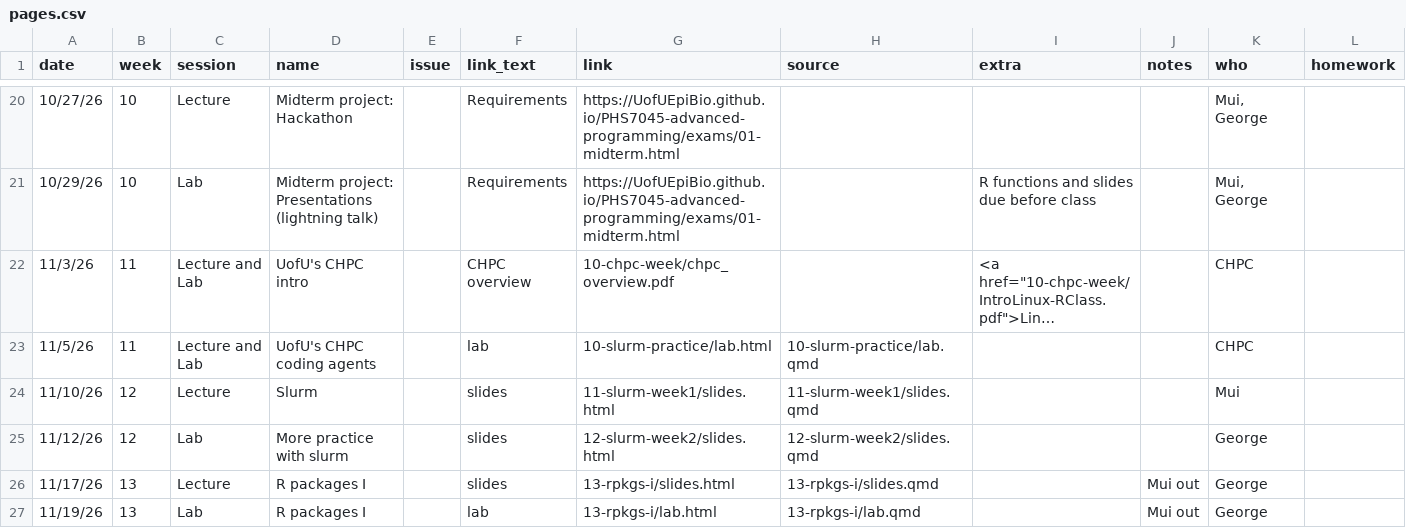
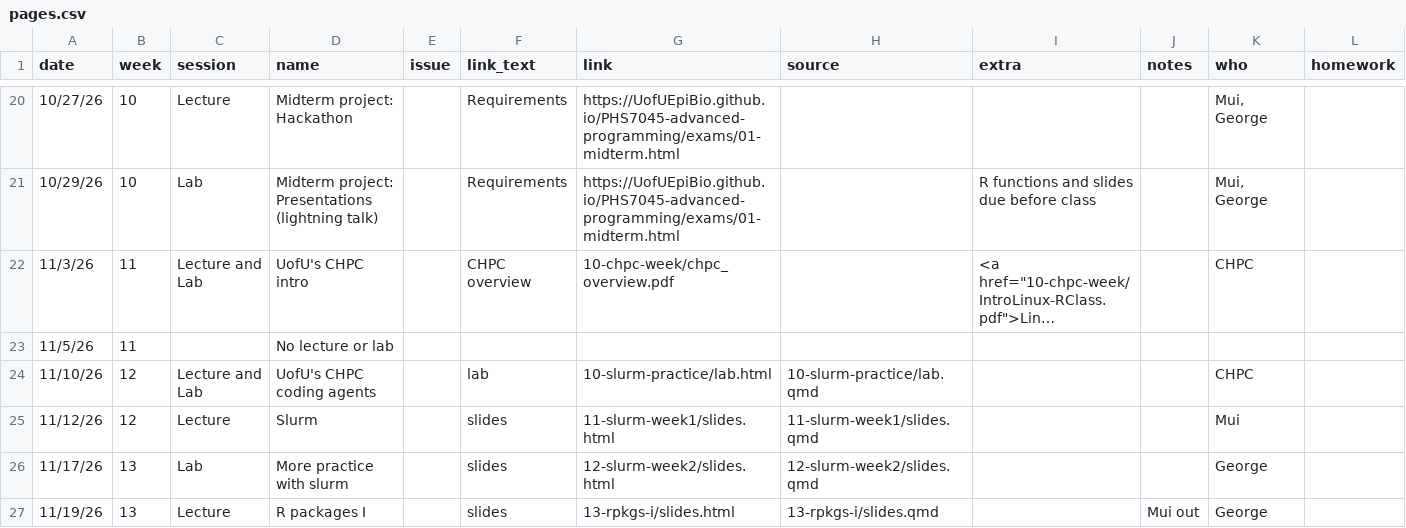
Before and after one commit to UofUEpiBio/PHS7045-advanced-programming, a CSV file: pages.csv, drawn as a sheet; only a part is shown, gaps mark what is left out; long unchanged cells end in …; the diff covers the shown part only; the diff names each change by its address in the sheet, - before the commit and + after, or states it on an @@ line.

Commit message:
Update schedule in README.md and pages.csv to reflect changes in lectures and labs.

```diff
--- a/pages.csv
+++ b/pages.csv
-C23 (session): Lecture and Lab
+C23 (session): (empty)
-D23 (name): UofU's CHPC coding agents
+D23 (name): No lecture or lab
-F23 (link_text): lab
+F23 (link_text): (empty)
-G23 (link): 10-slurm-practice/lab.html
+G23 (link): (empty)
-H23 (source): 10-slurm-practice/lab.qmd
+H23 (source): (empty)
-K23 (who): CHPC
+K23 (who): (empty)
-C24 (session): Lecture
+C24 (session): Lecture and Lab
-D24 (name): Slurm
+D24 (name): UofU's CHPC coding agents
-F24 (link_text): slides
+F24 (link_text): lab
-G24 (link): 11-slurm-week1/slides.html
+G24 (link): 10-slurm-practice/lab.html
-H24 (source): 11-slurm-week1/slides.qmd
+H24 (source): 10-slurm-practice/lab.qmd
-K24 (who): Mui
+K24 (who): CHPC
-C25 (session): Lab
+C25 (session): Lecture
-D25 (name): More practice with slurm
+D25 (name): Slurm
-G25 (link): 12-slurm-week2/slides.html
+G25 (link): 11-slurm-week1/slides.html
-H25 (source): 12-slurm-week2/slides.qmd
+H25 (source): 11-slurm-week1/slides.qmd
-K25 (who): George
+K25 (who): Mui
-C26 (session): Lecture
+C26 (session): Lab
-D26 (name): R packages I
+D26 (name): More practice with slurm
-G26 (link): 13-rpkgs-i/slides.html
+G26 (link): 12-slurm-week2/slides.html
-H26 (source): 13-rpkgs-i/slides.qmd
+H26 (source): 12-slurm-week2/slides.qmd
-J26 (notes): Mui out
+J26 (notes): (empty)
-C27 (session): Lab
+C27 (session): Lecture
-F27 (link_text): lab
+F27 (link_text): slides
-G27 (link): 13-rpkgs-i/lab.html
+G27 (link): 13-rpkgs-i/slides.html
-H27 (source): 13-rpkgs-i/lab.qmd
+H27 (source): 13-rpkgs-i/slides.qmd
```
Also changed, not shown: 7 edited cells elsewhere in this file, 1 other file.
